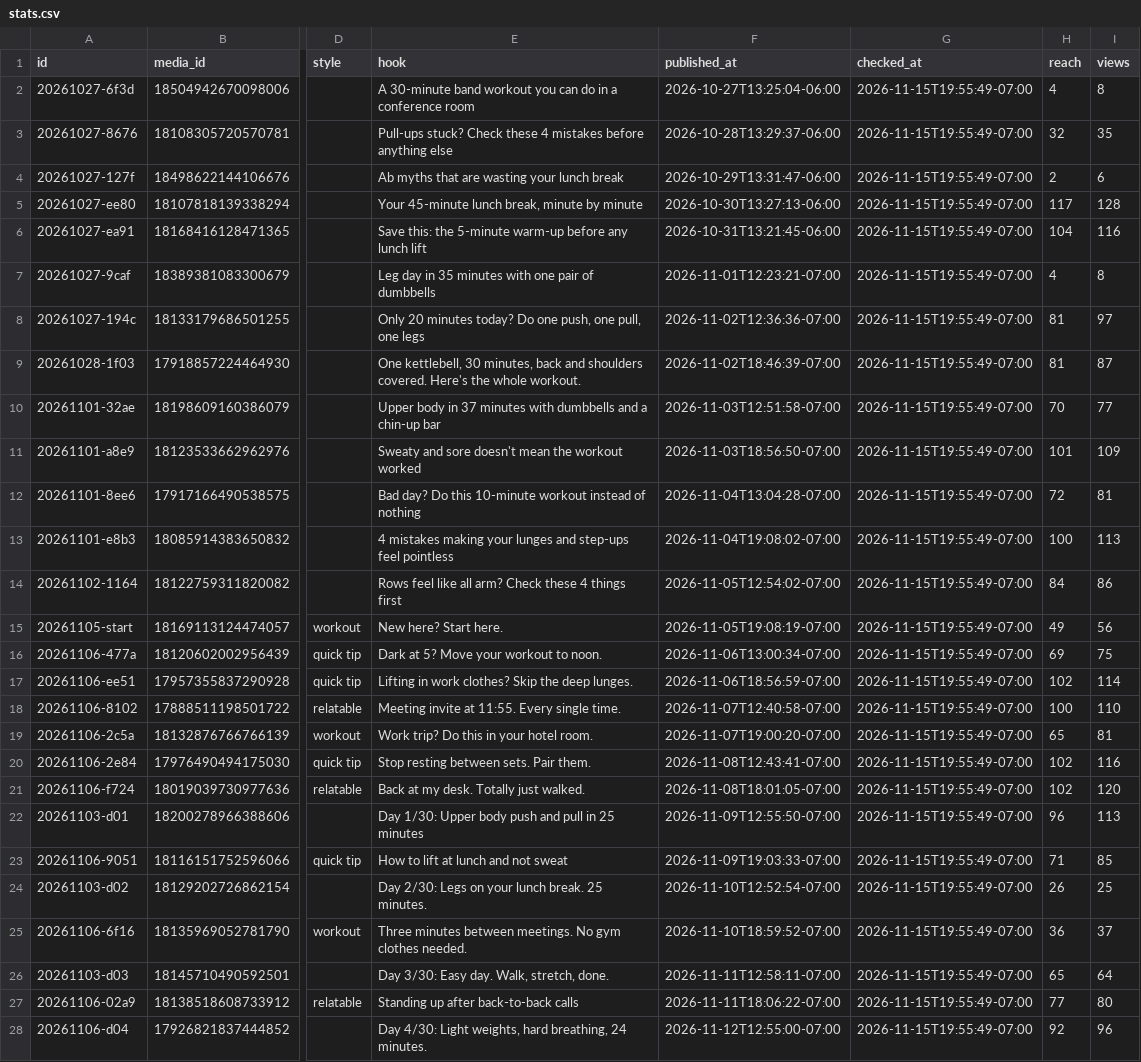
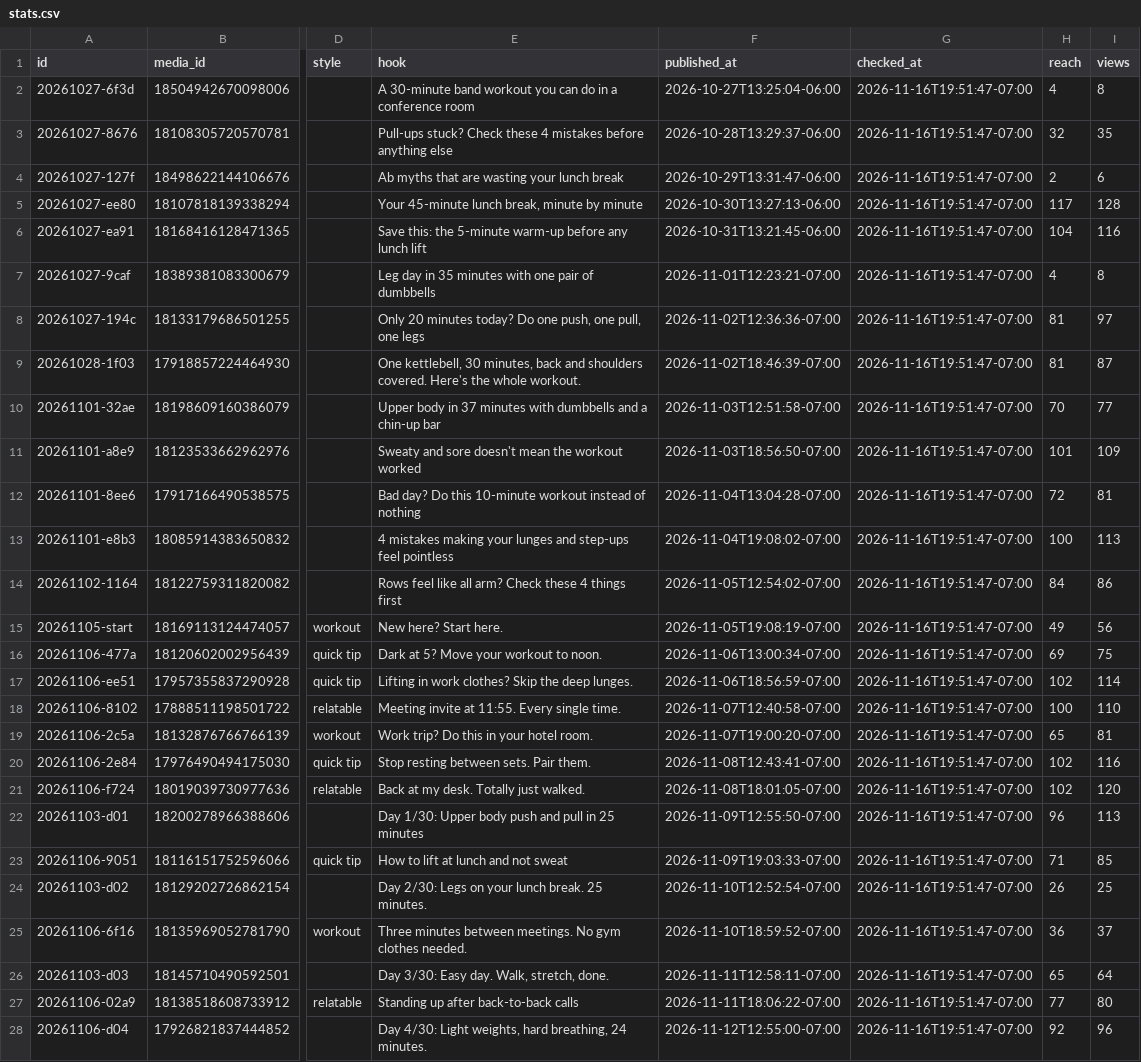
Before and after one commit to lunchbreaklifts/lunch-break-lifts, a CSV file: stats.csv, drawn as a sheet; only a part is shown, gaps mark what is left out; the diff covers the shown part only; the diff names each change by its address in the sheet, - before the commit and + after, or states it on an @@ line.

Commit message:
Comment replies

```diff
--- a/stats.csv
+++ b/stats.csv
-G2:G28 (checked_at): 2026-11-15T19:55:49-07:00
+G2:G28 (checked_at): 2026-11-16T19:51:47-07:00
```
Also changed, not shown: 2 added rows and 15 edited cells elsewhere in this file, 2 other files.
